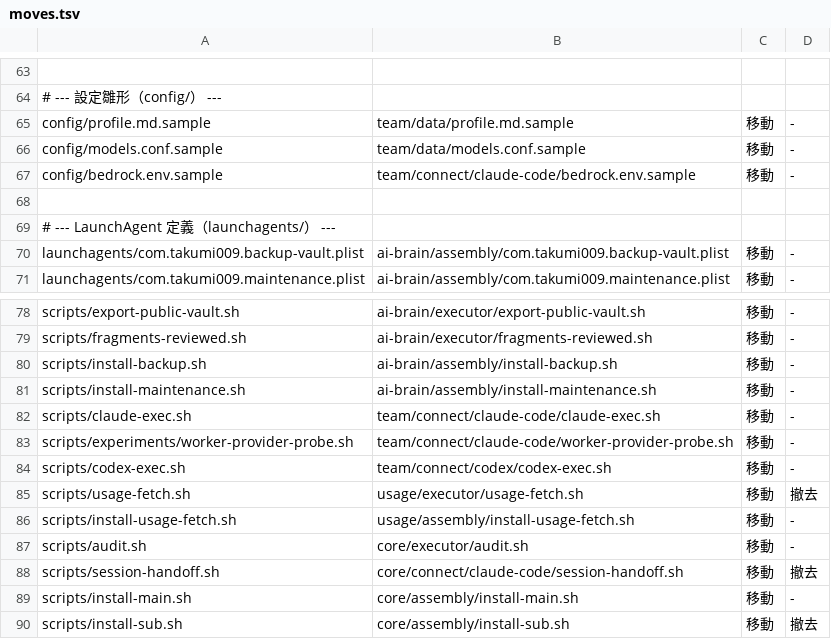
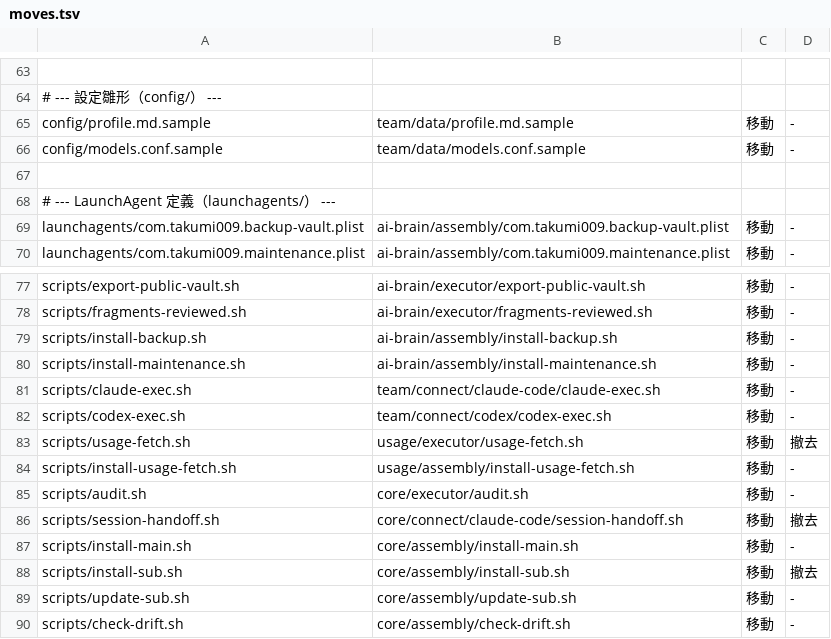
Before and after one commit to Takumi00Nine/takumi009-ai-env, a TSV file: core/data/moves.tsv, drawn as a sheet; only a part is shown, gaps mark what is left out; the shorter side is filled out with more unchanged rows; the diff names each change by its address in the sheet, - before the commit and + after, or states it on an @@ line.

```diff
--- a/core/data/moves.tsv
+++ b/core/data/moves.tsv
-row 67: config/bedrock.env.sample | team/connect/claude-code/bedrock.env.sample | 移動 | -
-row 83: scripts/experiments/worker-provider-probe.sh | team/connect/claude-code/worker-provider-probe.sh | 移動 | -
```
Also changed, not shown: core/data/ledger.tsv, 16 other files.
